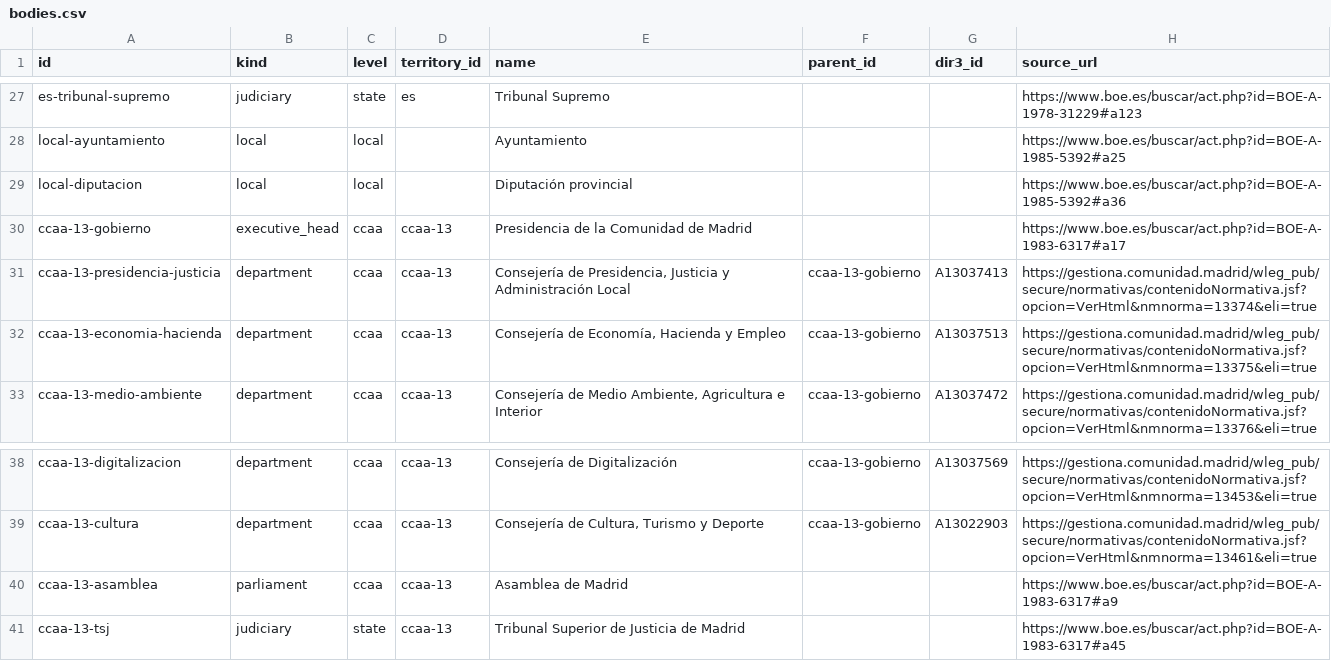
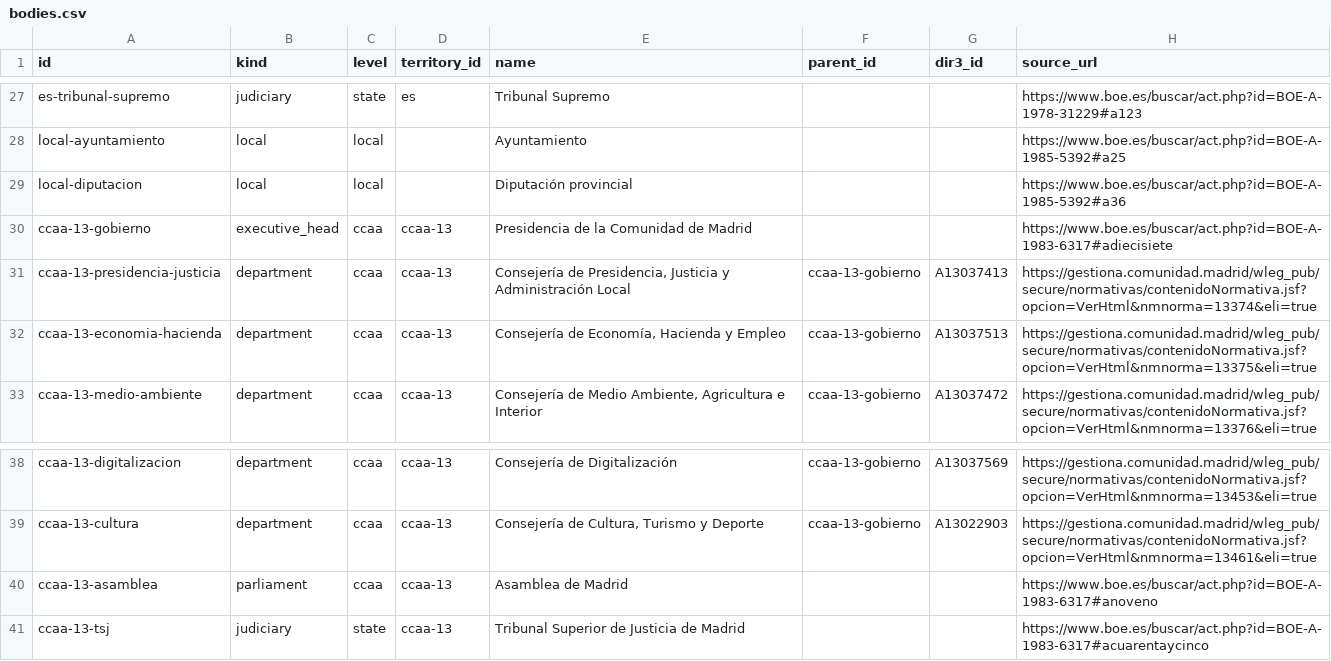
Before and after one commit to JuanAntonioLeonOjeda/context-back, a CSV file: data/organization/bodies.csv, drawn as a sheet; only a part is shown, gaps mark what is left out.

```diff
--- a/data/organization/bodies.csv
+++ b/data/organization/bodies.csv
@@ -29,3 +29,3 @@ local-ayuntamiento,local,local,,Ayuntamiento,,,https://www.boe.es/buscar/act.php
 local-diputacion,local,local,,Diputación provincial,,,https://www.boe.es/buscar/act.php?id=BOE-A-1985-5392#a36
-ccaa-13-gobierno,executive_head,ccaa,ccaa-13,Presidencia de la Comunidad de Madrid,,,https://www.boe.es/buscar/act.php?id=BOE-A-1983-6317#a17
+ccaa-13-gobierno,executive_head,ccaa,ccaa-13,Presidencia de la Comunidad de Madrid,,,https://www.boe.es/buscar/act.php?id=BOE-A-1983-6317#adiecisiete
 ccaa-13-presidencia-justicia,department,ccaa,ccaa-13,"Consejería de Presidencia, Justicia y Administración Local",ccaa-13-gobierno,A13037413,https://gestiona.comunidad.madrid/wleg_pub/secure/normativas/contenidoNormativa.jsf?opcion=VerHtml&nmnorma=13374&eli=true
@@ -39,3 +39,3 @@ ccaa-13-digitalizacion,department,ccaa,ccaa-13,Consejería de Digitalización,cc
 ccaa-13-cultura,department,ccaa,ccaa-13,"Consejería de Cultura, Turismo y Deporte",ccaa-13-gobierno,A13022903,https://gestiona.comunidad.madrid/wleg_pub/secure/normativas/contenidoNormativa.jsf?opcion=VerHtml&nmnorma=13461&eli=true
-ccaa-13-asamblea,parliament,ccaa,ccaa-13,Asamblea de Madrid,,,https://www.boe.es/buscar/act.php?id=BOE-A-1983-6317#a9
-ccaa-13-tsj,judiciary,state,ccaa-13,Tribunal Superior de Justicia de Madrid,,,https://www.boe.es/buscar/act.php?id=BOE-A-1983-6317#a45
+ccaa-13-asamblea,parliament,ccaa,ccaa-13,Asamblea de Madrid,,,https://www.boe.es/buscar/act.php?id=BOE-A-1983-6317#anoveno
+ccaa-13-tsj,judiciary,state,ccaa-13,Tribunal Superior de Justicia de Madrid,,,https://www.boe.es/buscar/act.php?id=BOE-A-1983-6317#acuarentaycinco
```
Also changed, not shown: data/organization/competences.csv.
